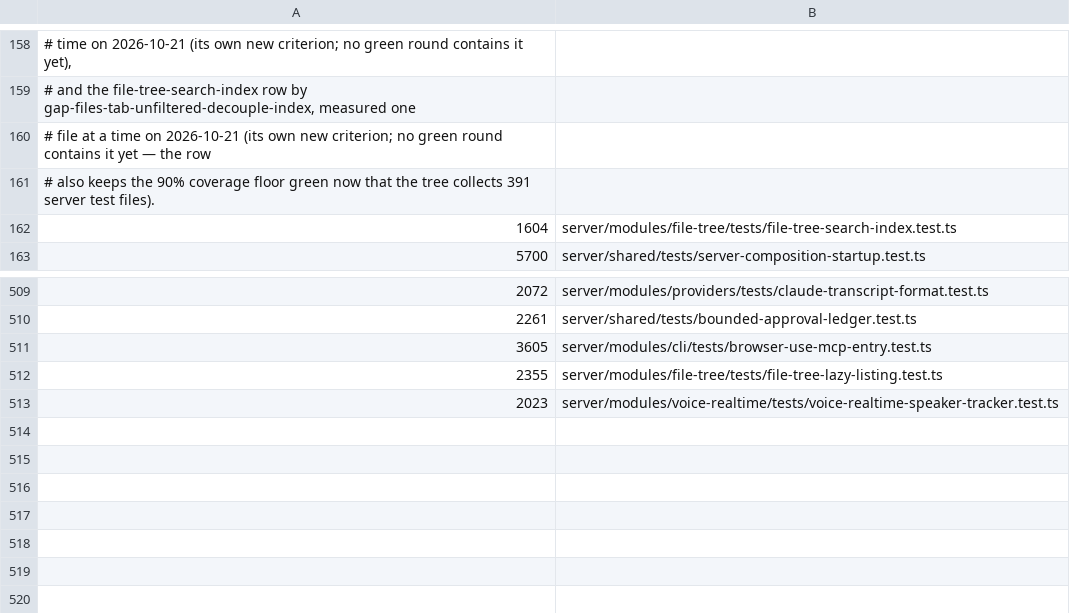
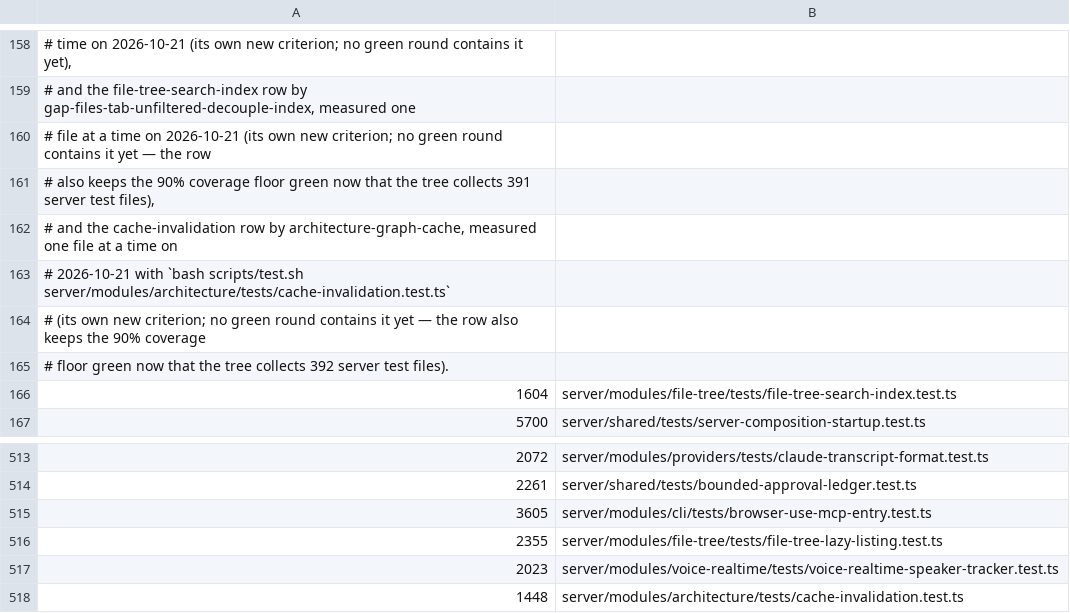
Before and after one commit to Chuwhyangle/claudecodeui, a TSV file: scripts/suite-duration-baseline.tsv, drawn as a sheet; only a part is shown, gaps mark what is left out.

```diff
--- a/scripts/suite-duration-baseline.tsv
+++ b/scripts/suite-duration-baseline.tsv
@@ -160,3 +160,7 @@
 #   file at a time on 2026-10-21 (its own new criterion; no green round contains it yet — the row
-#   also keeps the 90% coverage floor green now that the tree collects 391 server test files).
+#   also keeps the 90% coverage floor green now that the tree collects 391 server test files),
+#   and the cache-invalidation row by architecture-graph-cache, measured one file at a time on
+#   2026-10-21 with `bash scripts/test.sh server/modules/architecture/tests/cache-invalidation.test.ts`
+#   (its own new criterion; no green round contains it yet — the row also keeps the 90% coverage
+#   floor green now that the tree collects 392 server test files).
 1604	server/modules/file-tree/tests/file-tree-search-index.test.ts
@@ -513 +517,2 @@
 2023	server/modules/voice-realtime/tests/voice-realtime-speaker-tracker.test.ts
+1448	server/modules/architecture/tests/cache-invalidation.test.ts
```
Also changed, not shown: 3 other files.
